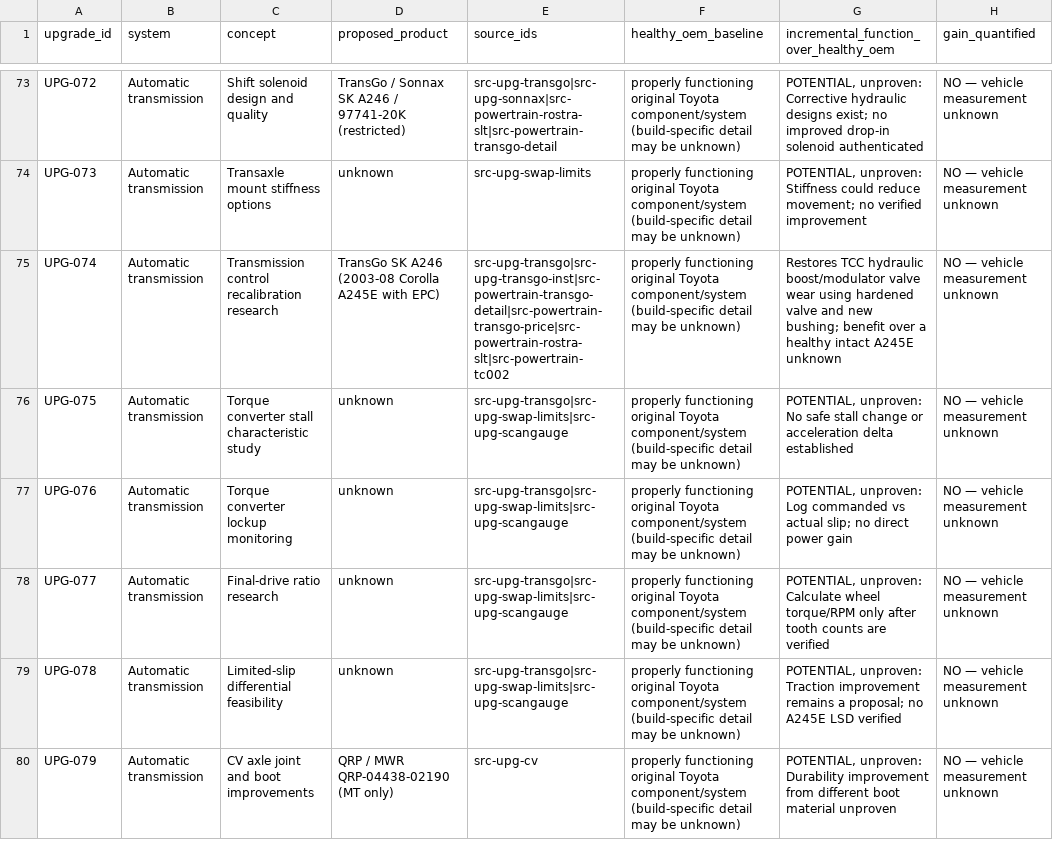
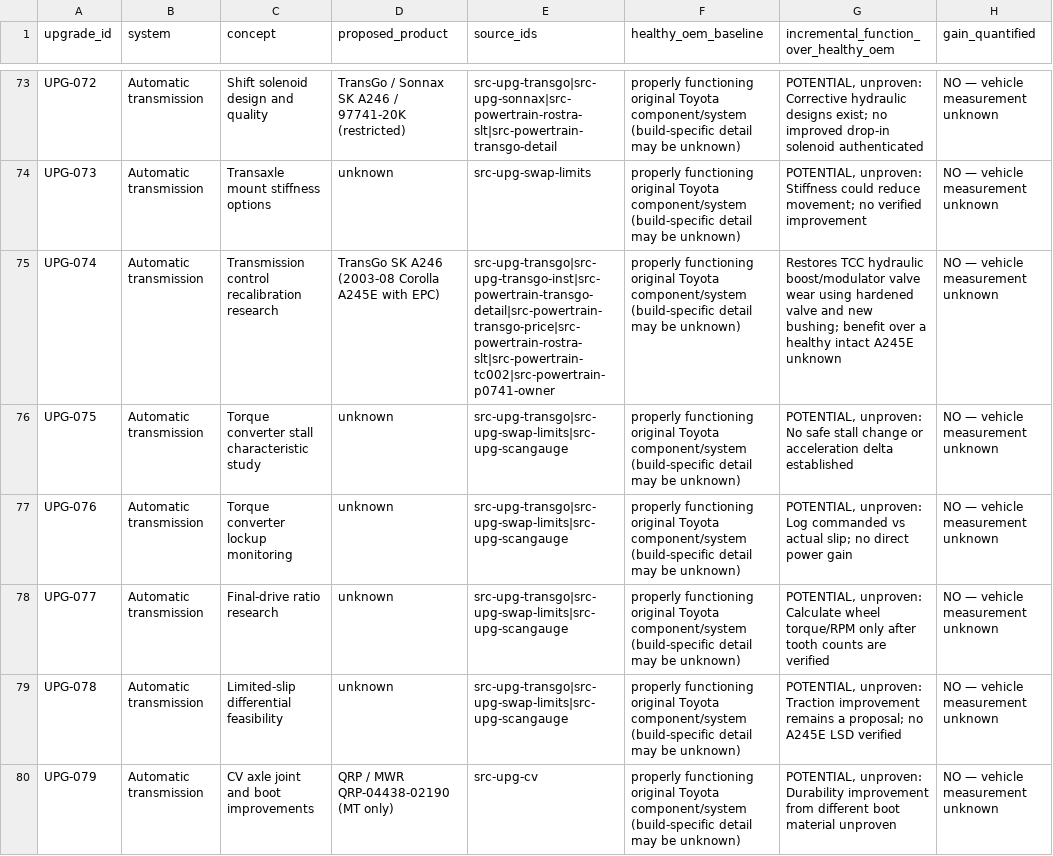
Before and after one commit to 79cbd8hmgj-wq/Felicity, a CSV file: database/upgrade_value_matrix.csv, drawn as a sheet; only a part is shown, gaps mark what is left out; the diff names each change by its address in the sheet, - before the commit and + after, or states it on an @@ line.

Commit message:
research: link P0741 owner non-kit counterexample to transmission study

```diff
--- a/database/upgrade_value_matrix.csv
+++ b/database/upgrade_value_matrix.csv
-E75 (source_ids): src-upg-transgo|src-upg-transgo-inst|src-powertrain-transgo-detail|src-powertrain-transgo-price|src-powertrain-rostra-slt|src-powertrain-tc002
+E75 (source_ids): src-upg-transgo|src-upg-transgo-inst|src-powertrain-transgo-detail|src-powertrain-transgo-price|src-powertrain-rostra-slt|src-powertrain-tc002|src-powertrain-p0741-owner
```
